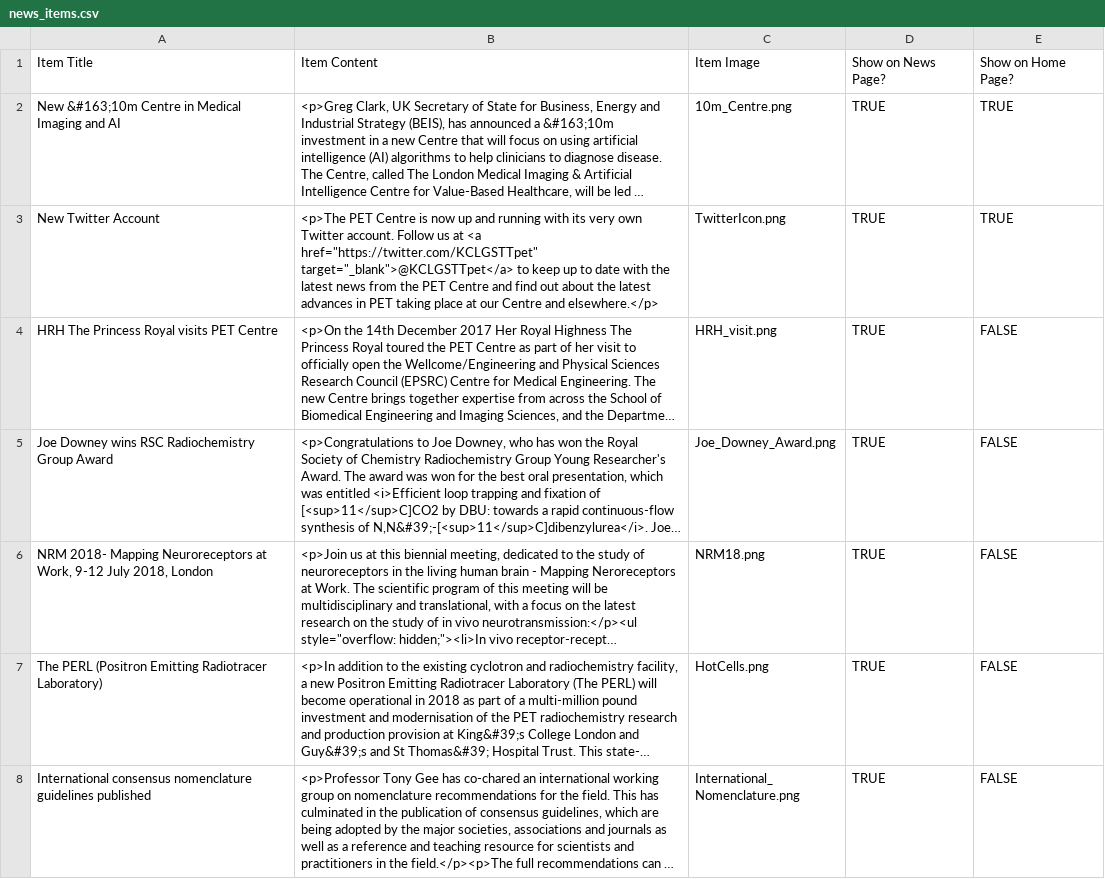
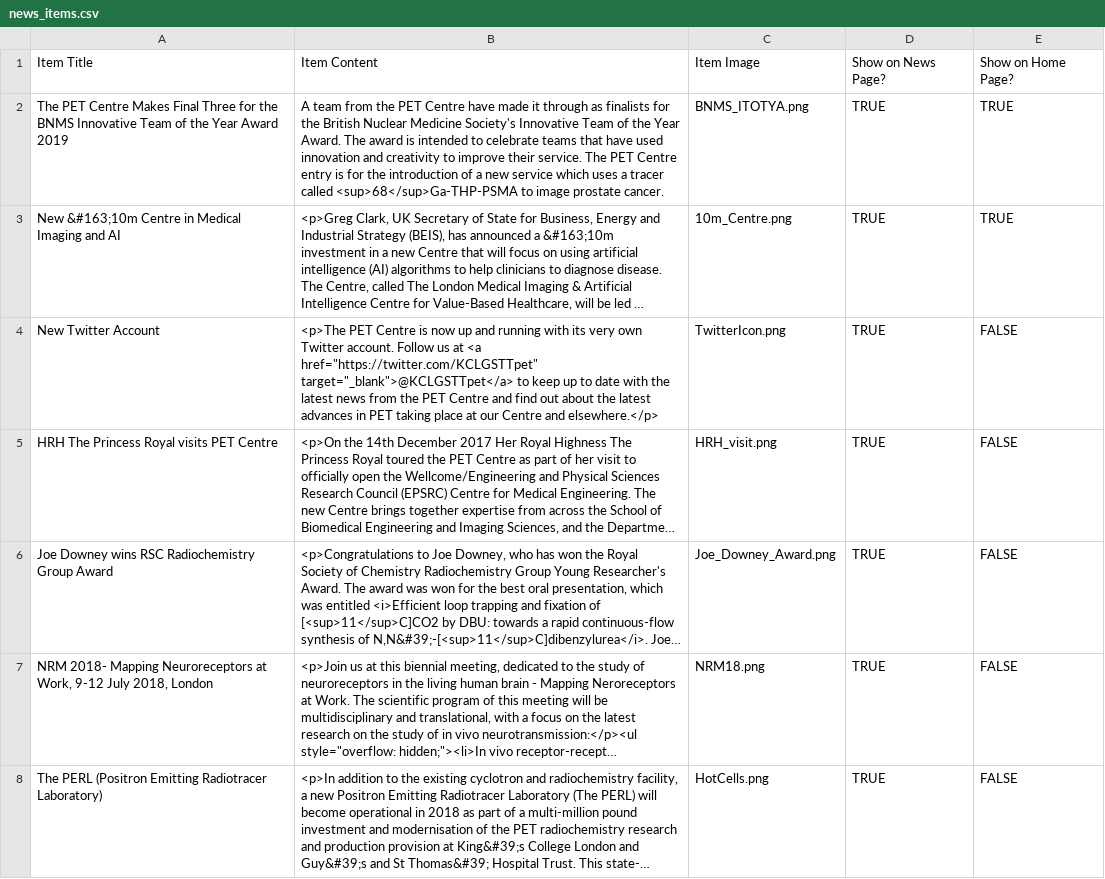
Before and after one commit to sarahmaygould/PETCentre, a CSV file: News/news_items.csv, drawn as a sheet; only a part is shown; the shorter side is filled out with more unchanged rows; long unchanged cells end in …; addresses are those after the commit; the diff names each change by its address in the sheet, - before the commit and + after, or states it on an @@ line.

Commit message:
Added news item.

```diff
--- a/News/news_items.csv
+++ b/News/news_items.csv
+row 2: The PET Centre Makes Final Three for the BNMS Innovative Team of the Year Award 2019 | A team from the PET Centre have made it through as finalists for the British Nuclear Medicine Society's Innovative Team of the Year Award. The award is intended to celebrate teams that have used innovation and creativity to improve their service. The PET Centre entry is for the introduction of a new service which uses a tracer called <sup>68</sup>Ga-THP-PSMA to image prostate cancer. | BNMS_ITOTYA.png | TRUE | TRUE
-E4: TRUE
+E4: FALSE
```
Also changed, not shown: 1 other file.
